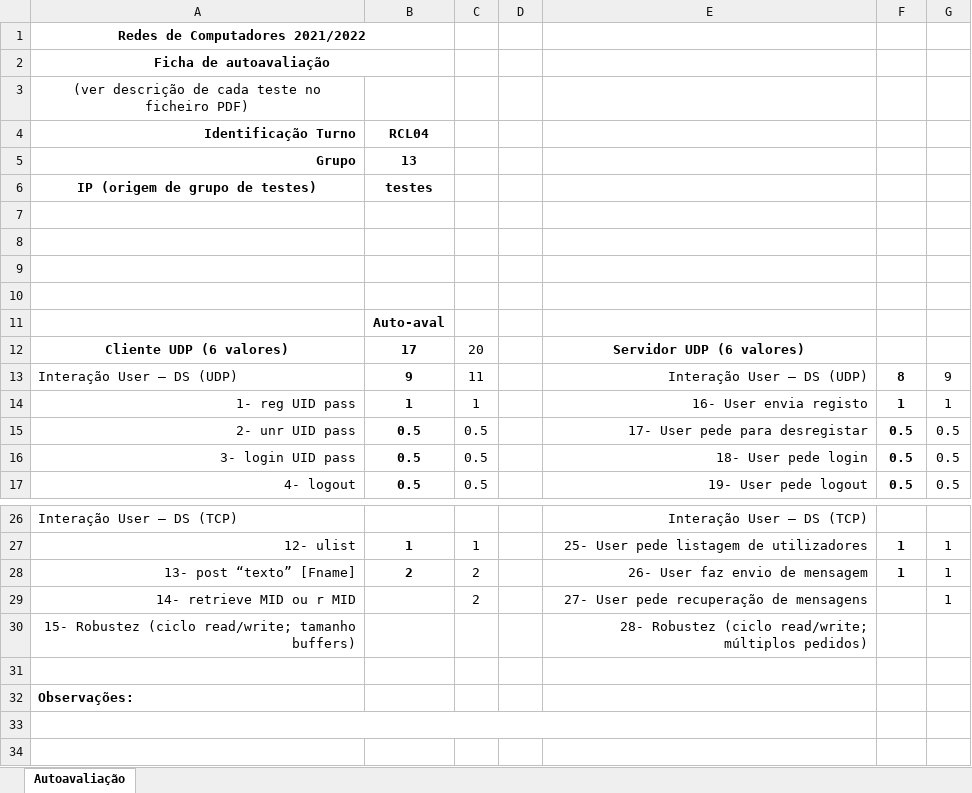
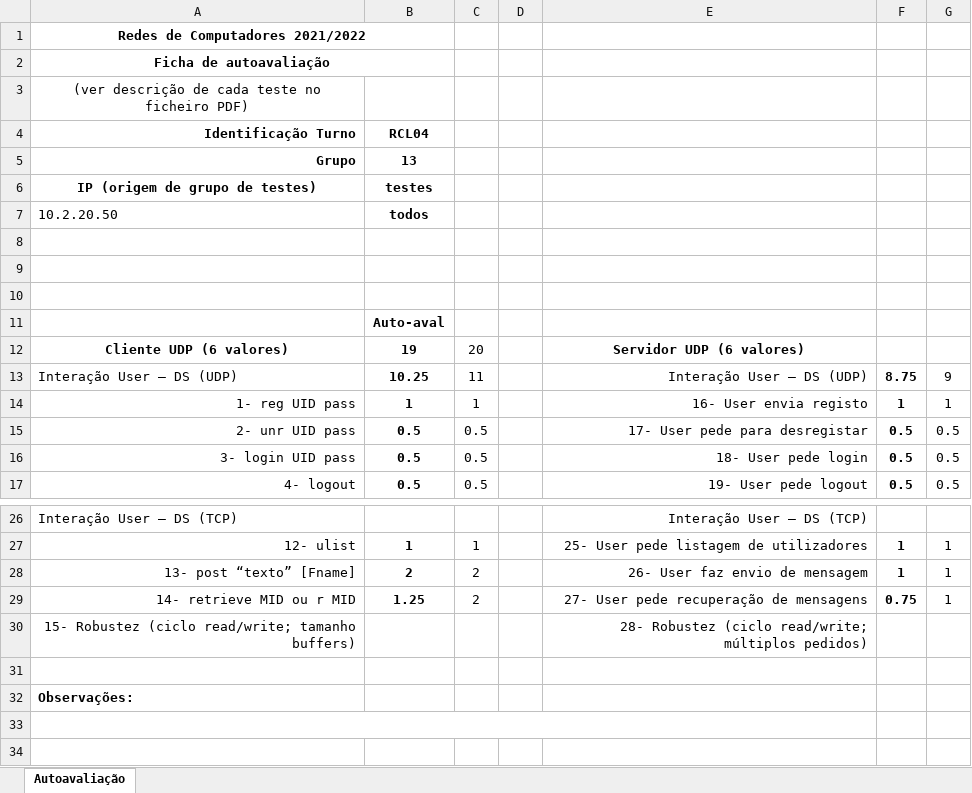
Before and after one commit to filipelsilva/RC-project, an Excel workbook: 2021_2022_proj_auto_avaliacao.xlsx, sheet Autoavaliação, drawn as a sheet; only a part is shown, gaps mark what is left out; values as stored, in another font and other column widths than the file's, no borders; the diff names each change by its address in the sheet, - before the commit and + after, or states it on an @@ line.

Commit message:
updated excel and readme.txt

```diff
--- a/2021_2022_proj_auto_avaliacao.xlsx (sheet Autoavaliação)
+++ b/2021_2022_proj_auto_avaliacao.xlsx (sheet Autoavaliação)
-row 7: (empty)
+row 7: 10.2.20.50 | todos
-B12: 17
+B12: 19
-B13: 9
+B13: 10.25
-F13: 8
+F13: 8.75
-B29: (empty)
+B29: 1.25
-F29: (empty)
+F29: 0.75
```
Also changed, not shown: 1 other file.
